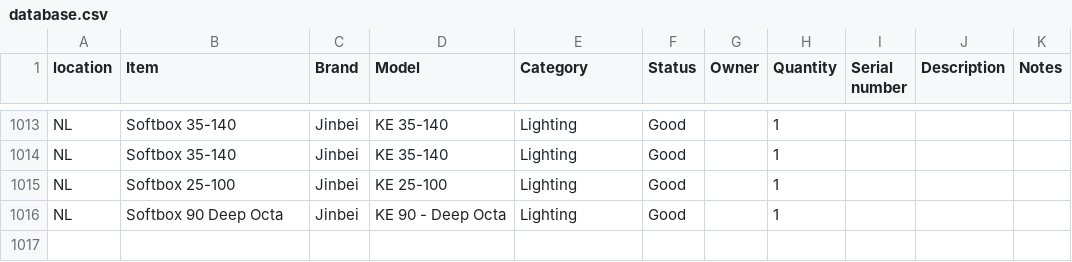
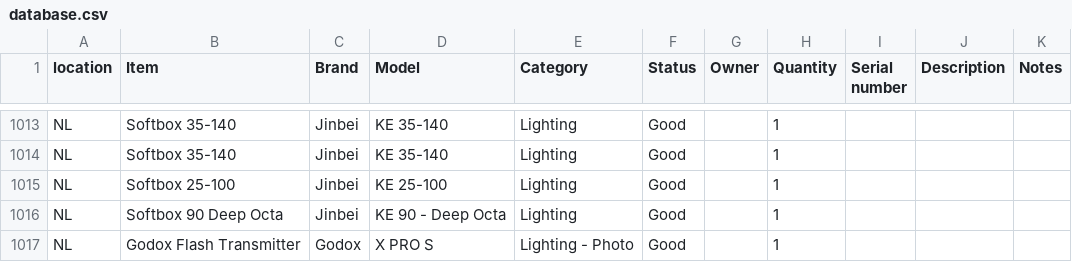
Before and after one commit to liquid-coop/Equipment_Inventory, a CSV file: database.csv, drawn as a sheet; only a part is shown, gaps mark what is left out; the diff names each change by its address in the sheet, - before the commit and + after, or states it on an @@ line.

Commit message:
Update inventory via web app

```diff
--- a/database.csv
+++ b/database.csv
+row 1017: NL | Godox Flash Transmitter | Godox | X PRO S | Lighting - Photo | Good |  | 1
```
